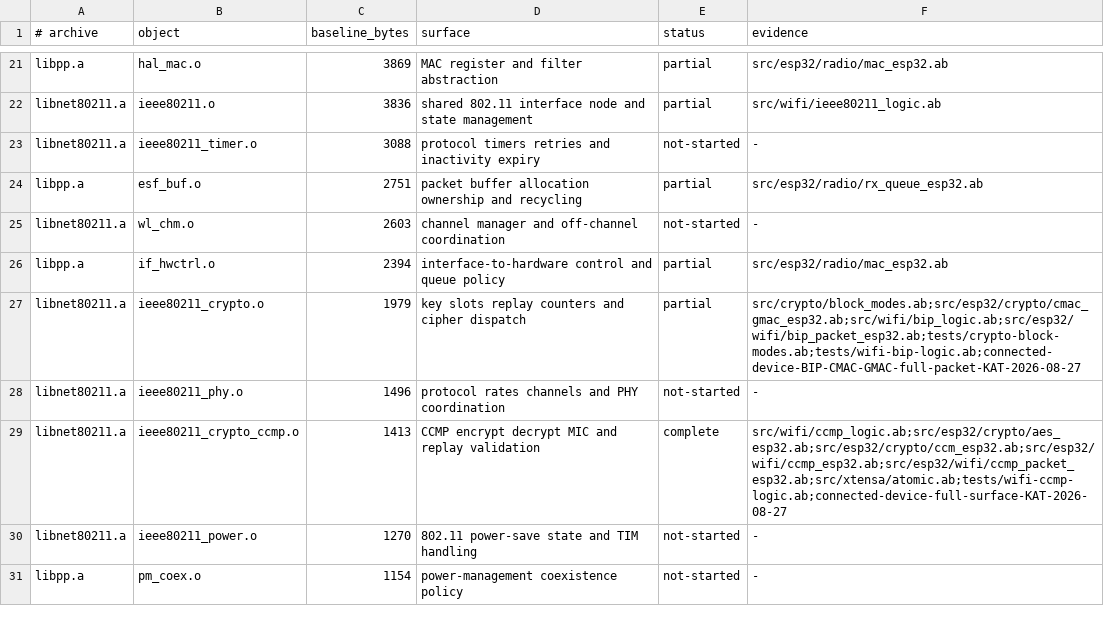
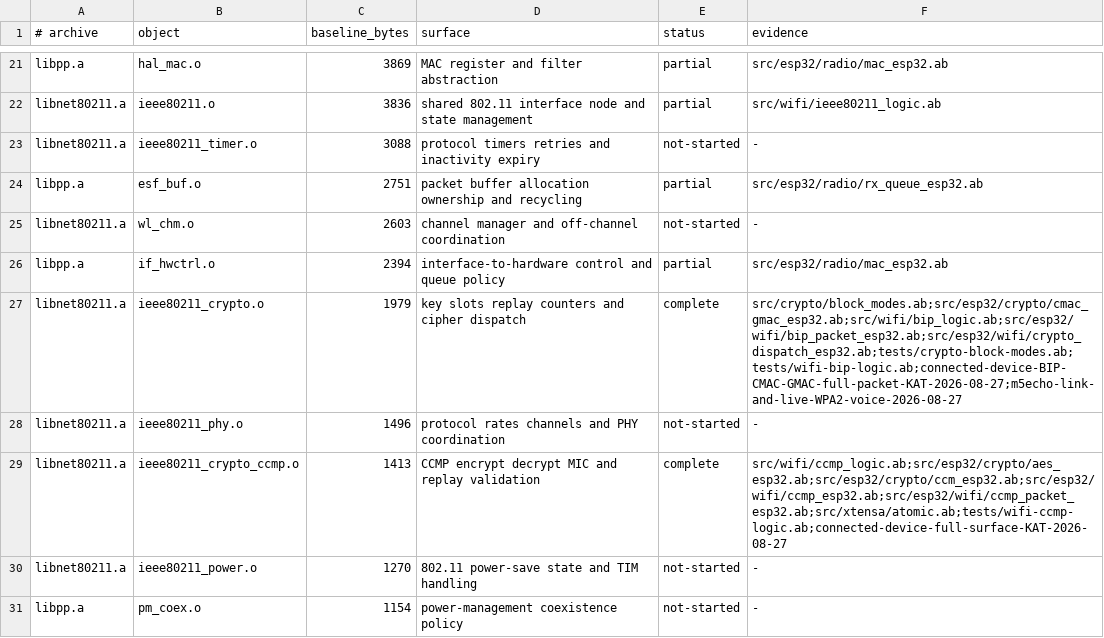
Before and after one commit to AndreBaltazar8/abla-embedded, a TSV file: esp32-opaque-radio-parity.tsv, drawn as a sheet; only a part is shown, gaps mark what is left out.

Commit message:
Replace ESP32 WiFi crypto dispatch in Abla

```diff
--- a/esp32-opaque-radio-parity.tsv
+++ b/esp32-opaque-radio-parity.tsv
@@ -26,3 +26,3 @@ libnet80211.a	wl_chm.o	2603	channel manager and off-channel coordination	not-sta
 libpp.a	if_hwctrl.o	2394	interface-to-hardware control and queue policy	partial	src/esp32/radio/mac_esp32.ab
-libnet80211.a	ieee80211_crypto.o	1979	key slots replay counters and cipher dispatch	partial	src/crypto/block_modes.ab;src/esp32/crypto/cmac_gmac_esp32.ab;src/wifi/bip_logic.ab;src/esp32/wifi/bip_packet_esp32.ab;tests/crypto-block-modes.ab;tests/wifi-bip-logic.ab;connected-device-BIP-CMAC-GMAC-full-packet-KAT-2026-08-27
+libnet80211.a	ieee80211_crypto.o	1979	key slots replay counters and cipher dispatch	complete	src/crypto/block_modes.ab;src/esp32/crypto/cmac_gmac_esp32.ab;src/wifi/bip_logic.ab;src/esp32/wifi/bip_packet_esp32.ab;src/esp32/wifi/crypto_dispatch_esp32.ab;tests/crypto-block-modes.ab;tests/wifi-bip-logic.ab;connected-device-BIP-CMAC-GMAC-full-packet-KAT-2026-08-27;m5echo-link-and-live-WPA2-voice-2026-08-27
 libnet80211.a	ieee80211_phy.o	1496	protocol rates channels and PHY coordination	not-started	-
```
Also changed, not shown: 18 other files.
